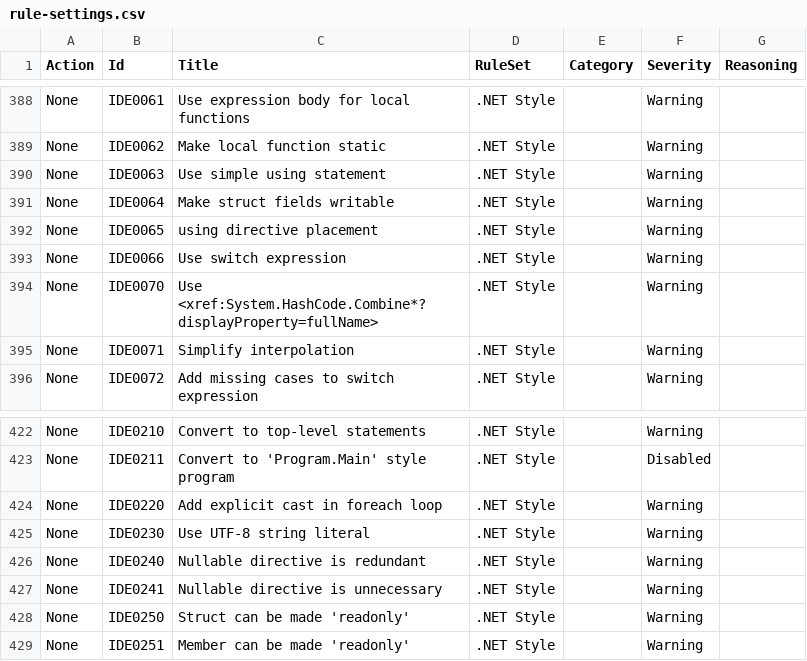
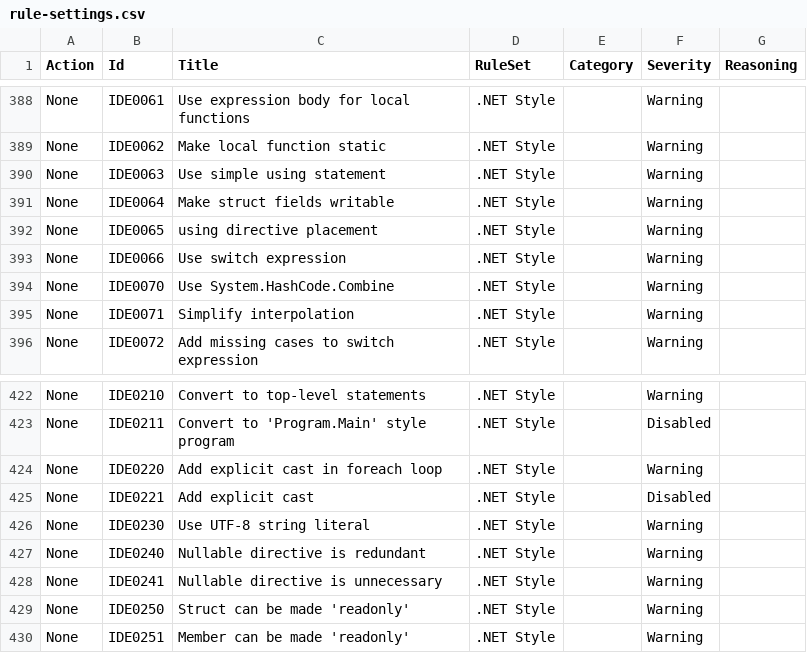
Before and after one commit to lancra/dotnet-analyzers, a CSV file: data-sets/rule-settings.csv, drawn as a sheet; only a part is shown, gaps mark what is left out.

```diff
--- a/data-sets/rule-settings.csv
+++ b/data-sets/rule-settings.csv
@@ -393,3 +393,3 @@ None,IDE0065,using directive placement,.NET Style,,Warning,
 None,IDE0066,Use switch expression,.NET Style,,Warning,
-None,IDE0070,Use <xref:System.HashCode.Combine*?displayProperty=fullName>,.NET Style,,Warning,
+None,IDE0070,Use System.HashCode.Combine,.NET Style,,Warning,
 None,IDE0071,Simplify interpolation,.NET Style,,Warning,
@@ -424,2 +424,3 @@ None,IDE0211,Convert to 'Program.Main' style program,.NET Style,,Disabled,
 None,IDE0220,Add explicit cast in foreach loop,.NET Style,,Warning,
+None,IDE0221,Add explicit cast,.NET Style,,Disabled,
 None,IDE0230,Use UTF-8 string literal,.NET Style,,Warning,
```
Also changed, not shown: data-sets/option-settings.csv, 1 other file.
